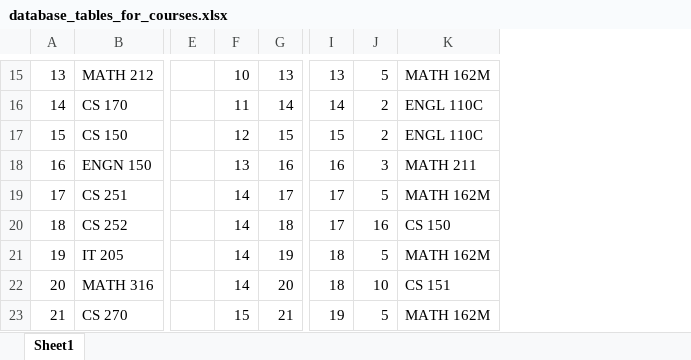
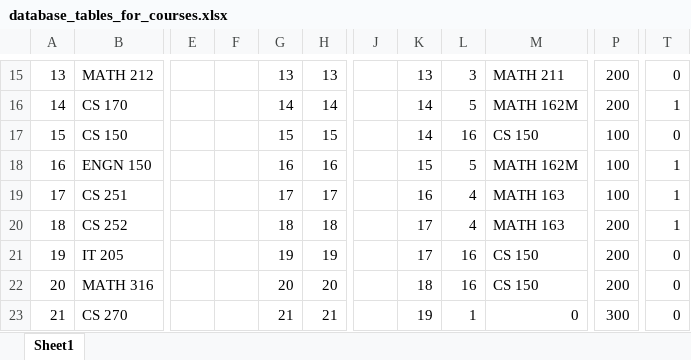
Before and after one commit to cssallg001/sallg001_cs418_course_project, an Excel workbook: database_tables_for_courses.xlsx, sheet Sheet1, drawn as a sheet; only a part is shown, gaps mark what is left out; values as stored, in another font and other column widths than the file's, no cell formats; conditional formats and table styles not drawn; addresses are those after the commit; the diff covers the shown part only; the diff names each change by its address in the sheet, - before the commit and + after, or states it on an @@ line.

```diff
--- a/database_tables_for_courses.xlsx (sheet Sheet1)
+++ b/database_tables_for_courses.xlsx (sheet Sheet1)
+column F, empty
+column J, empty
+column P, rows 15-23: 200 | 200 | 100 | 100 | 100 | 200 | 200 | 200 | 300
+column T, rows 15-23: 0 | 1 | 0 | 1 | 1 | 1 | 0 | 0 | 0
-G15: 10
+G15: 13
-L15: 5
+L15: 3
-M15: MATH 162M
+M15: MATH 211
-G16: 11
+G16: 14
-L16: 2
+L16: 5
-M16: ENGL 110C
+M16: MATH 162M
-G17: 12
+G17: 15
-K17: 15
+K17: 14
-L17: 2
+L17: 16
-M17: ENGL 110C
+M17: CS 150
-G18: 13
+G18: 16
-K18: 16
+K18: 15
-L18: 3
+L18: 5
-M18: MATH 211
+M18: MATH 162M
-G19: 14
+G19: 17
-K19: 17
+K19: 16
-L19: 5
+L19: 4
-M19: MATH 162M
+M19: MATH 163
-G20: 14
+G20: 18
-L20: 16
+L20: 4
-M20: CS 150
+M20: MATH 163
-G21: 14
+G21: 19
-K21: 18
+K21: 17
-L21: 5
+L21: 16
-M21: MATH 162M
+M21: CS 150
-G22: 14
+G22: 20
-L22: 10
+L22: 16
-M22: CS 151
+M22: CS 150
-G23: 15
+G23: 21
-L23: 5
+L23: 1
-M23: MATH 162M
+M23: 0
```
Also changed, not shown: other rows of this sheet, cell formats, formulas that keep their value, 27 other files.
